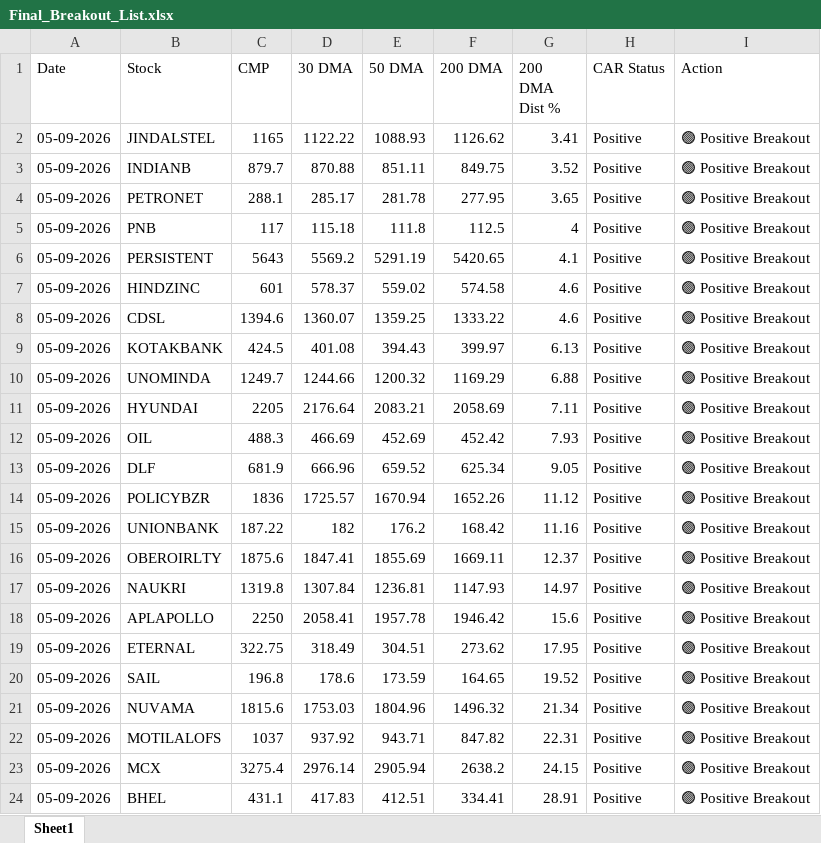
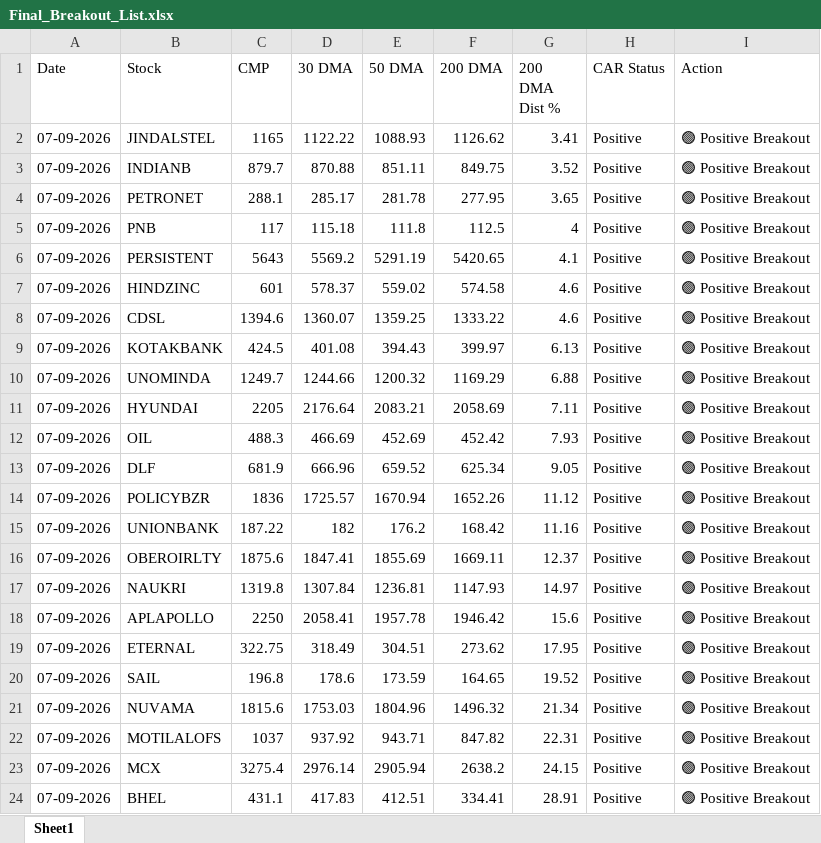
Before and after one commit to chiragkuk24/Final-Stocks, an Excel workbook: Final_Breakout_List.xlsx, sheet Sheet1, drawn as a sheet; values as stored, in another font and other column widths than the file's, no borders; the diff names each change by its address in the sheet, - before the commit and + after, or states it on an @@ line.

```diff
--- a/Final_Breakout_List.xlsx (sheet Sheet1)
+++ b/Final_Breakout_List.xlsx (sheet Sheet1)
-A2:A24 (Date): 05-09-2026
+A2:A24 (Date): 07-09-2026
```
Also changed, not shown: Breakout_ML_Quant_Predictions.xlsx, 2 other files.
